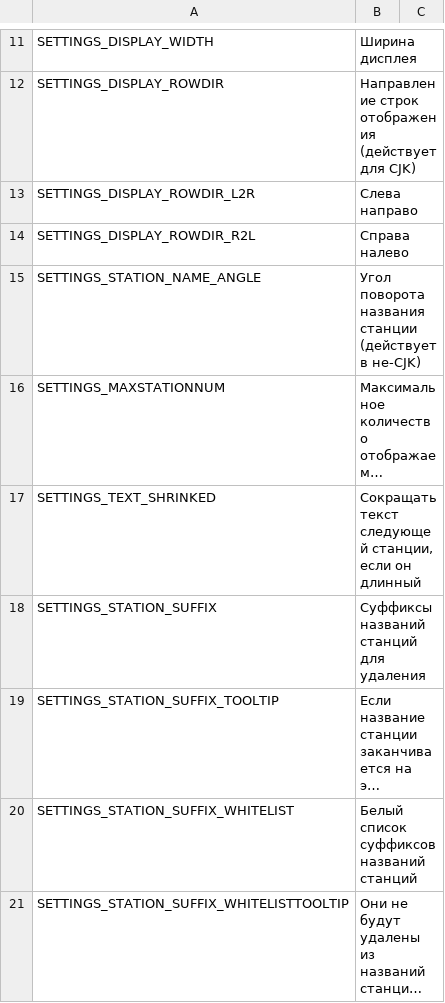
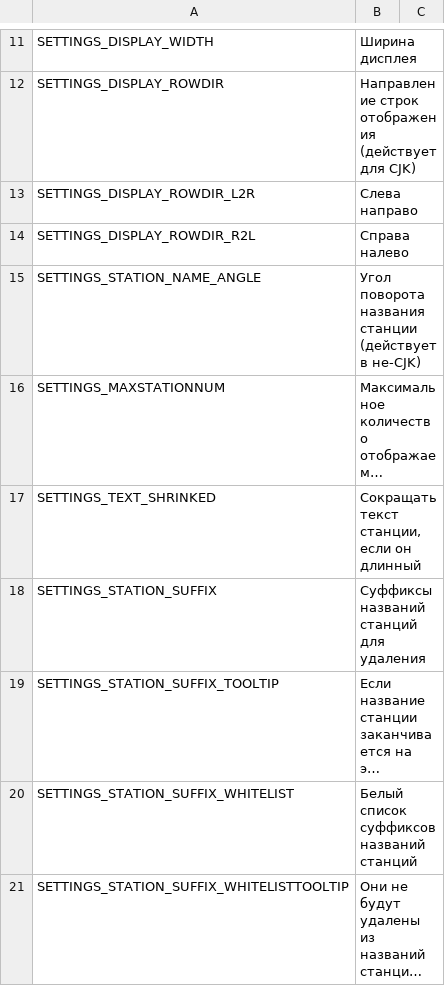
Before and after one commit to will258012/TrainDisplayUpdated, a CSV file: TrainDisplay/Translations/ru-RU.csv, drawn as a sheet; only a part is shown, gaps mark what is left out; long unchanged cells end in …; the diff names each change by its address in the sheet, - before the commit and + after, or states it on an @@ line.

Commit message:
New Crowdin updates (#13)
* New translations en-en.csv (French)

[ci skip]

* New translations en-en.csv (Spanish)

[ci skip]

* New translations en-en.csv (Czech)

[ci skip]

* New translations en-en.csv (German)

[ci skip]

* New translations en-en.csv (Finnish)

[ci skip]

* New translations en-en.csv (Hungarian)

[ci skip]

* New translations en-en.csv (Italian)

[ci skip]

* New translations en-en.csv (Japanese)

[ci skip]

* New translations en-en.csv (Korean)

[ci skip]

* New translations en-en.csv (Dutch)

[ci skip]

* New translations en-en.csv (Polish)

[ci skip]

* New translations en-en.csv (Russian)

[ci skip]

* New translations en-en.csv (Slovak)

[ci skip]

* New translations en-en.csv (Turkish)

[ci skip]

* New translations en-en.csv (Ukrainian)

[ci skip]

* New translations en-en.csv (Chinese Simplified)

[ci skip]

* New translations en-en.csv (Chinese Traditional)

[ci skip]

* New translations en-en.csv (Portuguese, Brazilian)

[ci skip]

* New translations en-en.csv (Indonesian)

[ci skip]

* New translations en-en.csv (French)

[ci skip]

* New translations en-en.csv (Spanish)

[ci skip]

* New translations en-en.csv (Czech)

[ci skip]

* New translations en-en.csv (German)

[ci skip]

* New translations en-en.csv (Finnish)

[ci skip]

* New translations en-en.csv (Hungarian)

[ci skip]

* New translations en-en.csv (Italian)

[ci skip]

* New translations en-en.csv (Japanese)

[ci skip]

* New translations en-en.csv (Korean)

[ci skip]

* New translations en-en.csv (Dutch)

[ci skip]

* New translations en-en.csv (Polish)

[ci skip]

* New translations en-en.csv (Russian)

[ci skip]

* New translations en-en.csv (Slovak)

[ci skip]

* New translations en-en.csv (Turkish)

[ci skip]

* New translations en-en.csv (Ukrainian)

[ci skip]

* New translations en-en.csv (Chinese Traditional)

[ci skip]

* New translations en-en.csv (Portuguese, Brazilian)

[ci skip]

* New translations en-en.csv (Indonesian)

[ci skip]

```diff
--- a/TrainDisplay/Translations/ru-RU.csv
+++ b/TrainDisplay/Translations/ru-RU.csv
-B17: Сокращать текст следующей станции, если он длинный
+B17: Сокращать текст станции, если он длинный
```
Also changed, not shown: TrainDisplay/Translations/cs-CZ.csv, TrainDisplay/Translations/de-DE.csv, 15 other files.
